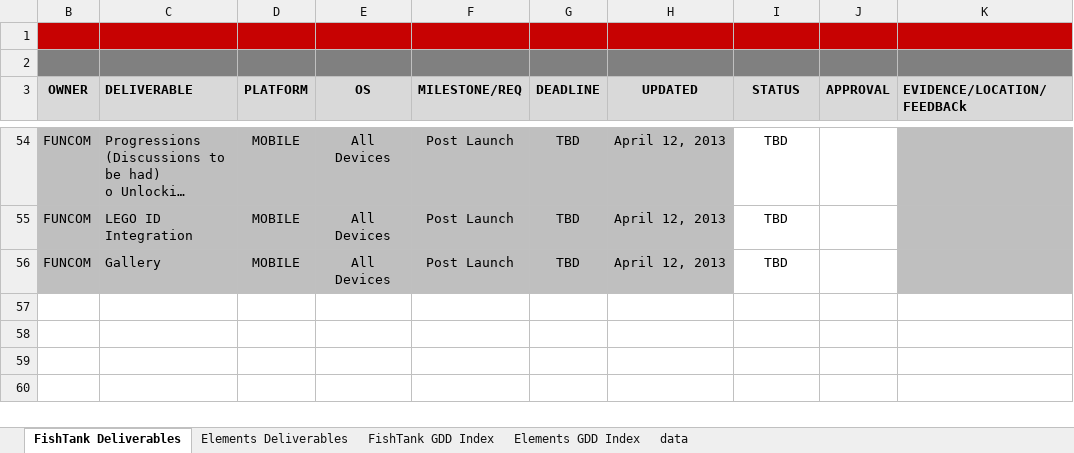
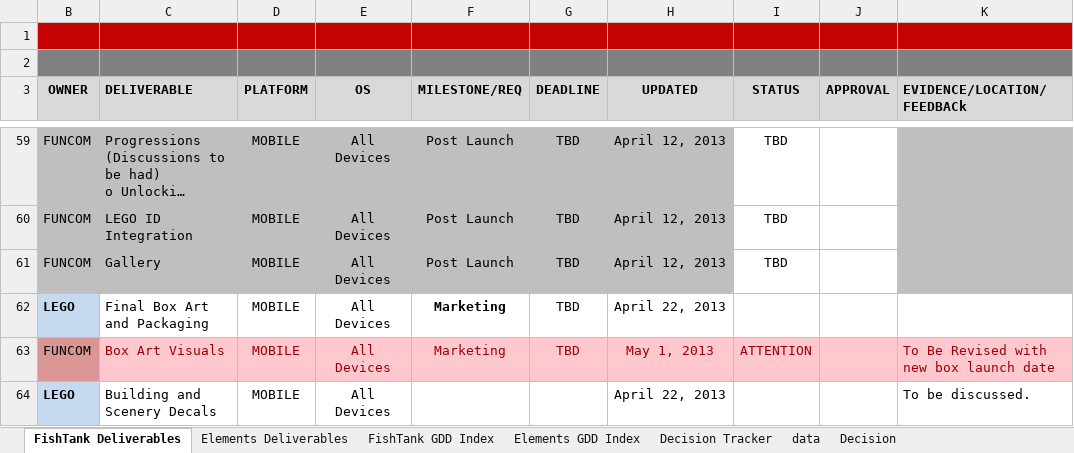
Before and after one commit to epsilone/LEGO-Funcom, an Excel workbook: LEGO_Deliverables_Checklist.xlsx, sheet FishTank Deliverables, drawn as a sheet; only a part is shown, gaps mark what is left out; long unchanged cells end in …; values as stored, in another font and other column widths than the file's, no borders; charts and pictures and conditional formats not drawn; the diff covers the shown part only; the diff names each change by its address in the sheet, - before the commit and + after, or states it on an @@ line.

Commit message:
Deliverables Checklist Update
Both the deliverables checklist and the LEGO fishtank milestone
deliverables doc have been updated.
The doc based on the extentions and use of buffer time as discussed
with Matt. The Excel with these new dates and the addition of
Environment Direction deliverables.

```diff
--- a/LEGO_Deliverables_Checklist.xlsx (sheet FishTank Deliverables)
+++ b/LEGO_Deliverables_Checklist.xlsx (sheet FishTank Deliverables)
+sheet tab: Decision Tracker
+sheet tab: Decision
@@ row 62 unhidden: LEGO | Final Box Art and Packaging | MOBILE | All Devices | Marketing | TBD | April 22, 2013 @@
@@ row 14 moved to row 63: FUNCOM @@
@@ row 64 unhidden: LEGO | Building and Scenery Decals | MOBILE | All Devices |  |  | April 22, 2013 |  |  | To be discussed. @@
```
Also changed, not shown: 14 added rows, 1 removed row, 5 hidden or unhidden rows and 28 edited cells elsewhere in this sheet, sheet data, hidden cells, charts or pictures, 1 other file.
